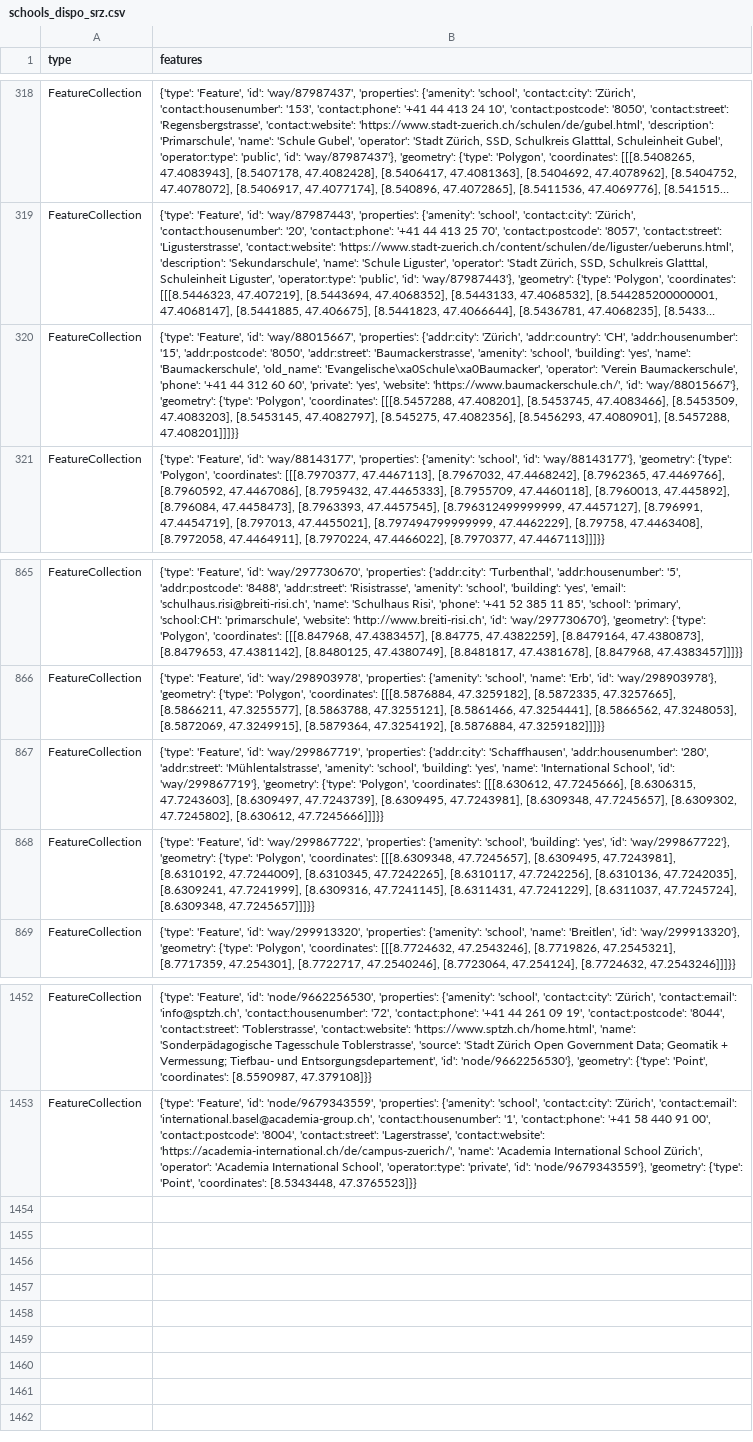
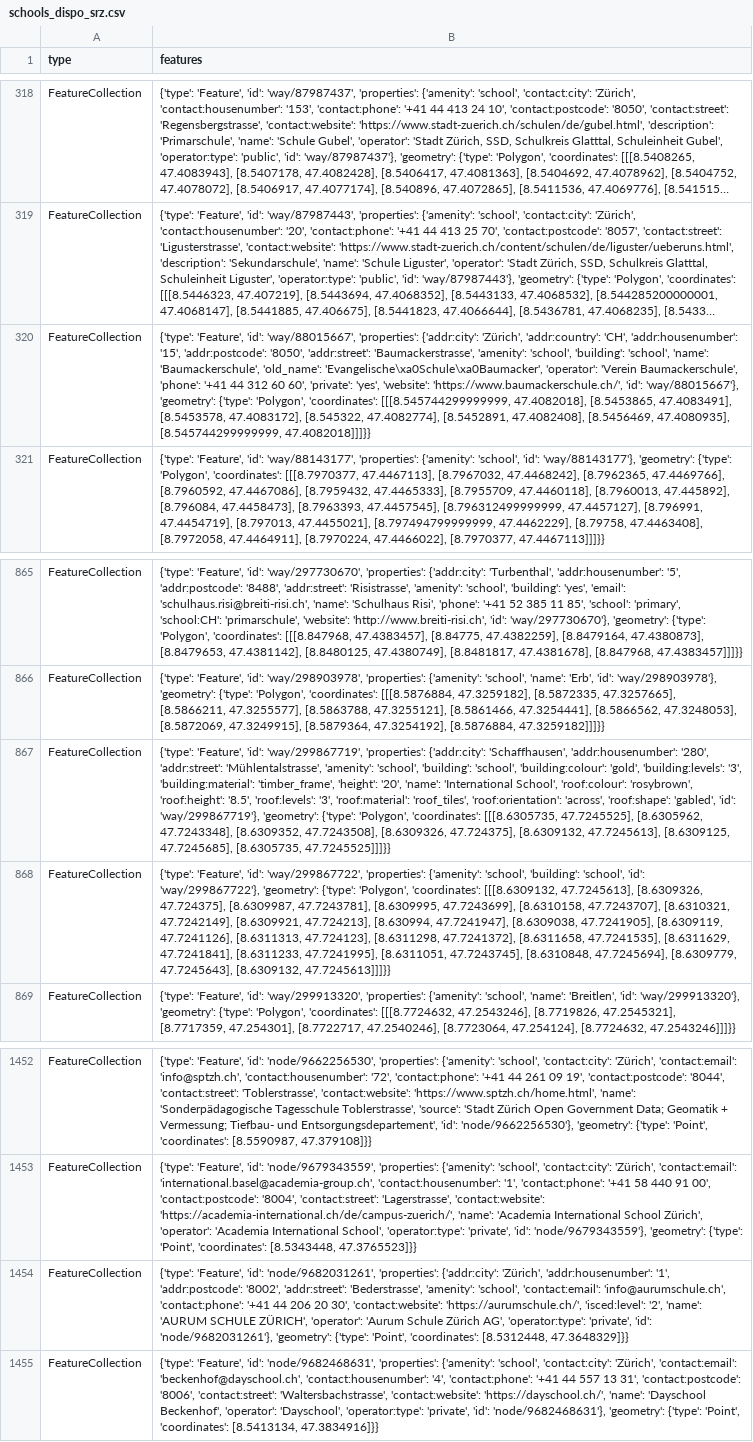
Before and after one commit to chnuessli/elz-data, a CSV file: data/csv/schools/schools_dispo_srz.csv, drawn as a sheet; only a part is shown, gaps mark what is left out; long unchanged cells end in …; the diff names each change by its address in the sheet, - before the commit and + after, or states it on an @@ line.

```diff
--- a/data/csv/schools/schools_dispo_srz.csv
+++ b/data/csv/schools/schools_dispo_srz.csv
-B320 (features): …'school', 'building': 'yes', 'name': 'Baumackerschule', 'old_name': 'Evangelische\xa0Schule\xa0Baumacker', 'operator': 'Verein Baumackerschule', 'phone': '+41 44 312 60 60', 'private': 'yes', 'website': 'https://www.baumackerschule.ch/', 'id': 'way/88015667'}, 'geometry': {'type': 'Polygon', 'coordinates': [[[8.5457288, 47.408201], [8.5453745, 47.4083466], [8.5453509, 47.4083203], [8.5453145, 47.4082797], [8.545275, 47.4082356], [8.5456293, 47.4080901], [8.5457288, 47.408201]]]}}
+B320 (features): …'school', 'building': 'school', 'name': 'Baumackerschule', 'old_name': 'Evangelische\xa0Schule\xa0Baumacker', 'operator': 'Verein Baumackerschule', 'phone': '+41 44 312 60 60', 'private': 'yes', 'website': 'https://www.baumackerschule.ch/', 'id': 'way/88015667'}, 'geometry': {'type': 'Polygon', 'coordinates': [[[8.545744299999999, 47.4082018], [8.5453865, 47.4083491], [8.5453578, 47.4083172], [8.545322, 47.4082774], [8.5452891, 47.4082408], [8.5456469, 47.4080935], [8.545744299999999, 47.4082018]]]}}
-B867 (features): …'school', 'building': 'yes', 'name': 'International School', 'id': 'way/299867719'}, 'geometry': {'type': 'Polygon', 'coordinates': [[[8.630612, 47.7245666], [8.6306315, 47.7243603], [8.6309497, 47.7243739], [8.6309495, 47.7243981], [8.6309348, 47.7245657], [8.6309302, 47.7245802], [8.630612, 47.7245666]]]}}
+B867 (features): …'school', 'building': 'school', 'building:colour': 'gold', 'building:levels': '3', 'building:material': 'timber_frame', 'height': '20', 'name': 'International School', 'roof:colour': 'rosybrown', 'roof:height': '8.5', 'roof:levels': '3', 'roof:material': 'roof_tiles', 'roof:orientation': 'across', 'roof:shape': 'gabled', 'id': 'way/299867719'}, 'geometry': {'type': 'Polygon', 'coordinates': [[[8.6305735, 47.7245525], [8.6305962, 47.7243348], [8.6309352, 47.7243508], [8.6309326, 47.724375], [8.6309132, 47.7245613], [8.6309125, 47.7245685], [8.6305735, 47.7245525]]]}}
-B868 (features): …'school', 'building': 'yes', 'id': 'way/299867722'}, 'geometry': {'type': 'Polygon', 'coordinates': [[[8.6309348, 47.7245657], [8.6309495, 47.7243981], [8.6310192, 47.7244009], [8.6310345, 47.7242265], [8.6310117, 47.7242256], [8.6310136, 47.7242035], [8.6309241, 47.7241999], [8.6309316, 47.7241145], [8.6311431, 47.7241229], [8.6311037, 47.7245724], [8.6309348, 47.7245657]]]}}
+B868 (features): …'school', 'building': 'school', 'id': 'way/299867722'}, 'geometry': {'type': 'Polygon', 'coordinates': [[[8.6309132, 47.7245613], [8.6309326, 47.724375], [8.6309987, 47.7243781], [8.6309995, 47.7243699], [8.6310158, 47.7243707], [8.6310321, 47.7242149], [8.6309921, 47.724213], [8.630994, 47.7241947], [8.6309038, 47.7241905], [8.6309119, 47.7241126], [8.6311313, 47.724123], [8.6311298, 47.7241372], [8.6311658, 47.7241535], [8.6311629, 47.7241841], [8.6311233, 47.7241995], [8.6311051, 47.7243745], [8.6310848, 47.7245694], [8.6309779, 47.7245643], [8.6309132, 47.7245613]]]}}
+row 1454: FeatureCollection | {'type': 'Feature', 'id': 'node/9682031261', 'properties': {'addr:city': 'Zürich', 'addr:housenumber': '1', 'addr:postcode': '8002', 'addr:street': 'Bederstrasse', 'amenity': 'school', 'contact:email': 'info@aurumschule.ch', 'contact:phone': '+41 44 206 20 30', 'contact:website': 'https://aurumschule.ch/', 'isced:level': '2', 'name': 'AURUM SCHULE ZÜRICH', 'operator': 'Aurum Schule Zürich AG', 'operator:type': 'private', 'id': 'node/9682031261'}, 'geometry': {'type': 'Point', 'coordinates': [8.5312448, 47.3648329]}}
+row 1455: FeatureCollection | {'type': 'Feature', 'id': 'node/9682468631', 'properties': {'amenity': 'school', 'contact:city': 'Zürich', 'contact:email': 'beckenhof@dayschool.ch', 'contact:housenumber': '4', 'contact:phone': '+41 44 557 13 31', 'contact:postcode': '8006', 'contact:street': 'Waltersbachstrasse', 'contact:website': 'https://dayschool.ch/', 'name': 'Dayschool Beckenhof', 'operator': 'Dayschool', 'operator:type': 'private', 'id': 'node/9682468631'}, 'geometry': {'type': 'Point', 'coordinates': [8.5413134, 47.3834916]}}
```
Also changed, not shown: data/csv/kindergarten/kindergarten_dispo_srz.csv, data/csv/kindergarten/kindergarten_kt_zh.csv, 11 other files.
